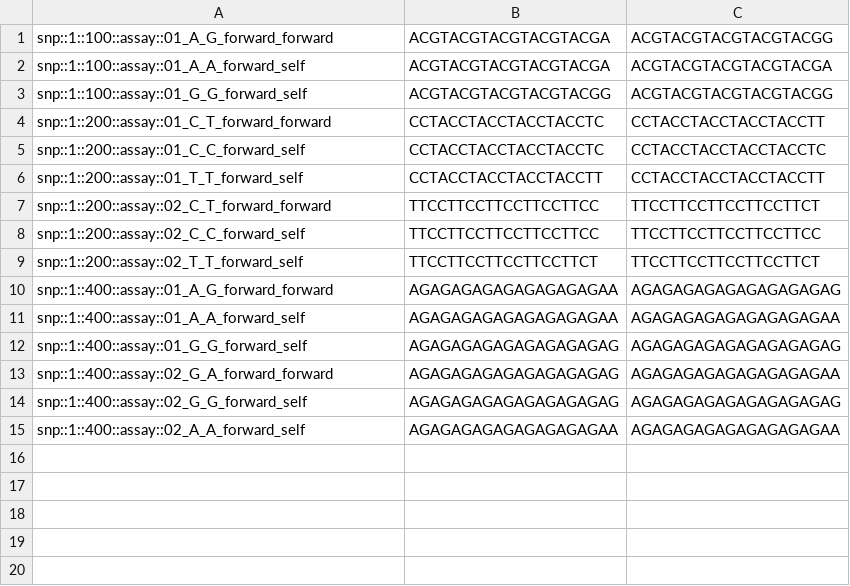
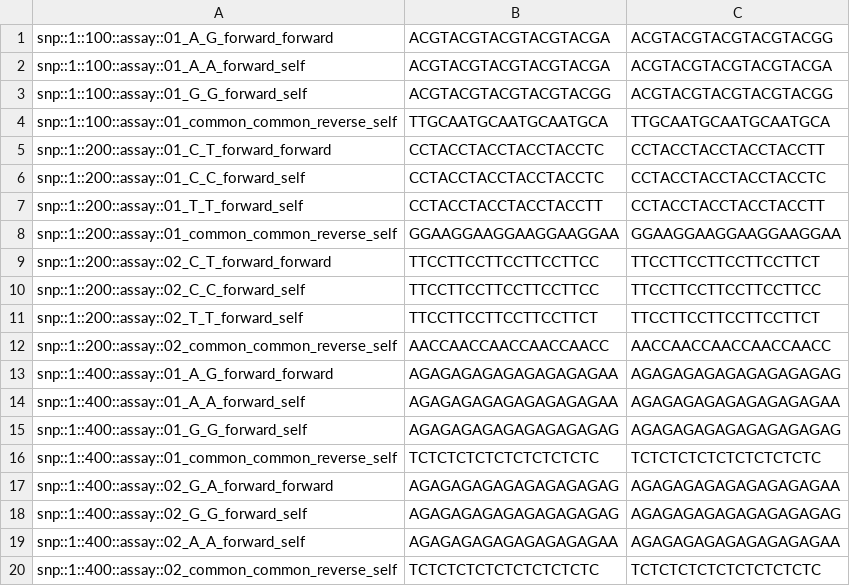
Before and after one commit to JohGi/KASPberry, a TSV file: .tests/integration/cases/process_polymarker_outputs/mixed_assays/expected/results/.work/kasp/polymarker_summary/primers_noncanonical_pairs.tsv, drawn as a sheet; the diff names each change by its address in the sheet, - before the commit and + after, or states it on an @@ line.

Commit message:
test: cover MFEprimer noncanonical and secondary structure checks

```diff
--- a/.tests/integration/cases/process_polymarker_outputs/mixed_assays/expected/results/.work/kasp/polymarker_summary/primers_noncanonical_pairs.tsv
+++ b/.tests/integration/cases/process_polymarker_outputs/mixed_assays/expected/results/.work/kasp/polymarker_summary/primers_noncanonical_pairs.tsv
+row 4: snp::1::100::assay::01_common_common_reverse_self | TTGCAATGCAATGCAATGCA | TTGCAATGCAATGCAATGCA
+row 8: snp::1::200::assay::01_common_common_reverse_self | GGAAGGAAGGAAGGAAGGAA | GGAAGGAAGGAAGGAAGGAA
+row 12: snp::1::200::assay::02_common_common_reverse_self | AACCAACCAACCAACCAACC | AACCAACCAACCAACCAACC
+row 16: snp::1::400::assay::01_common_common_reverse_self | TCTCTCTCTCTCTCTCTCTC | TCTCTCTCTCTCTCTCTCTC
+row 20: snp::1::400::assay::02_common_common_reverse_self | TCTCTCTCTCTCTCTCTCTC | TCTCTCTCTCTCTCTCTCTC
```
Also changed, not shown: 23 other files.
